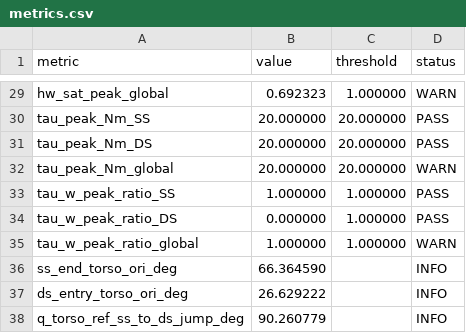
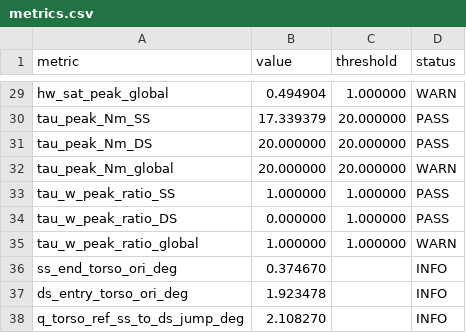
Before and after one commit to OcelotIC/CrawlBot_control, a CSV file: results/M7_1pct_3step_v22_t15_fk_margin5/metrics.csv, drawn as a sheet; only a part is shown, gaps mark what is left out; the diff covers the shown part only; the diff names each change by its address in the sheet, - before the commit and + after, or states it on an @@ line.

```diff
--- a/results/M7_1pct_3step_v22_t15_fk_margin5/metrics.csv
+++ b/results/M7_1pct_3step_v22_t15_fk_margin5/metrics.csv
-B29 (value): 0.692323
+B29 (value): 0.494904
-B30 (value): 20.000000
+B30 (value): 17.339379
-B36 (value): 66.364590
+B36 (value): 0.374670
-B37 (value): 26.629222
+B37 (value): 1.923478
-B38 (value): 90.260779
+B38 (value): 2.108270
```
Also changed, not shown: 29 edited cells elsewhere in this file, 13 other files.
